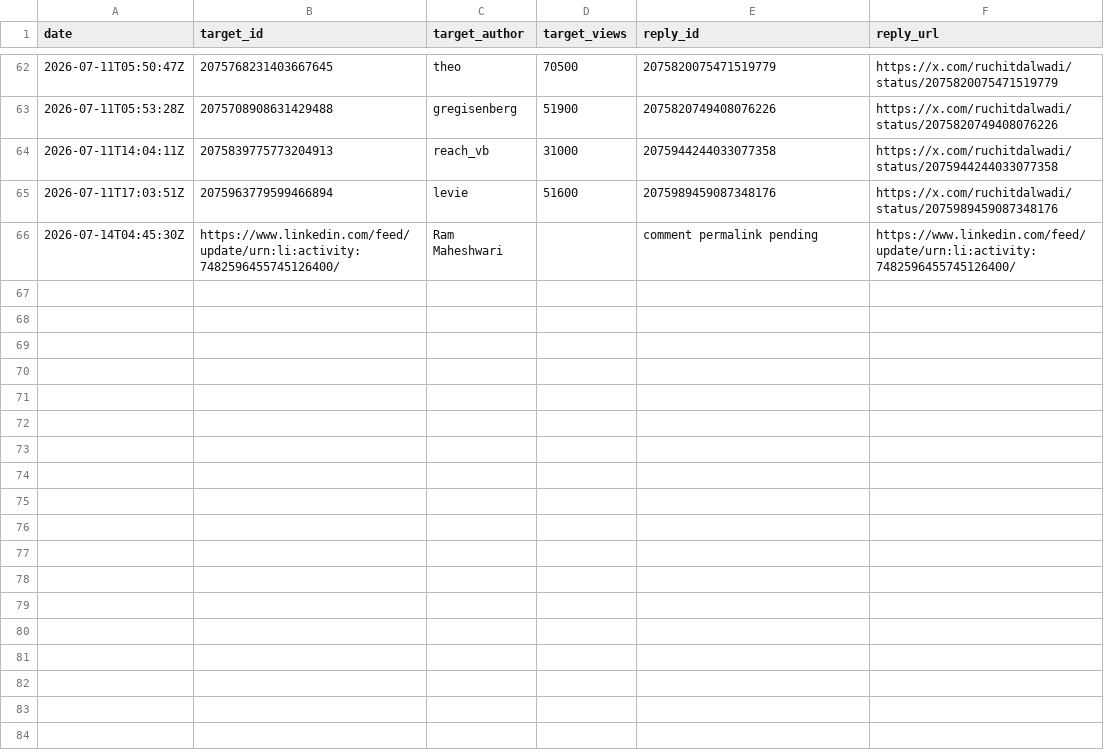
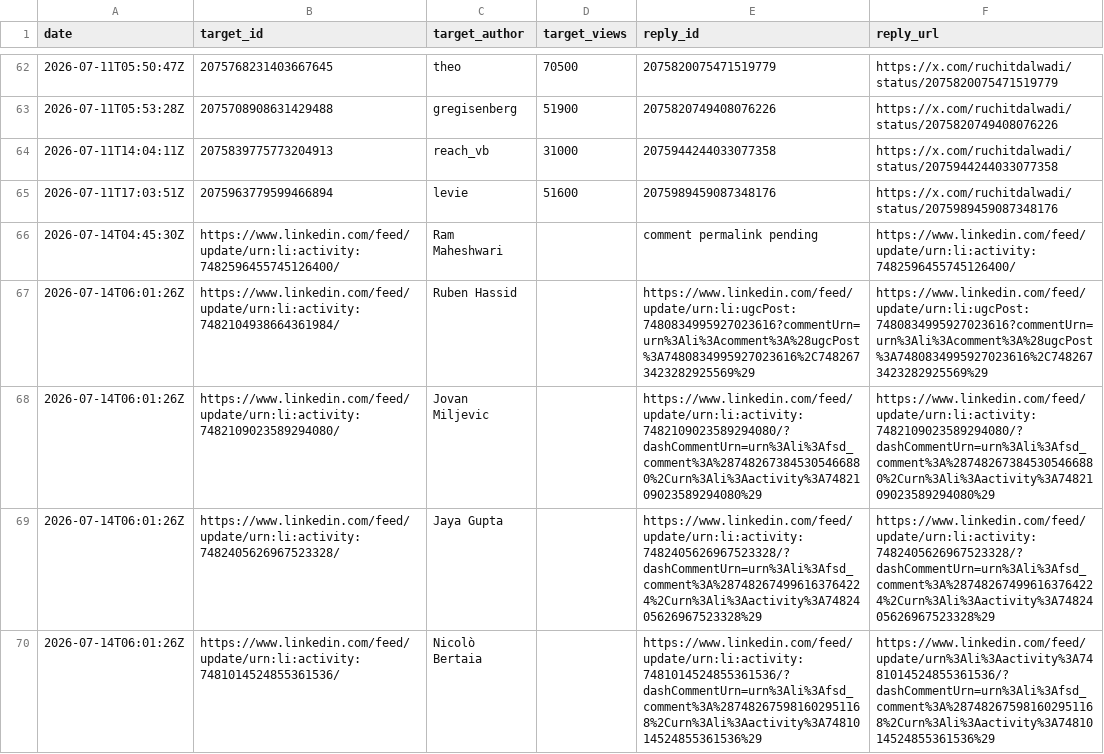
Before and after one commit to Ruchit1395/ruchitdalwadi-com, a CSV file: distribution/first-ten-customers-for-a-b2b-ai-startup/replied-log.csv, drawn as a sheet; only a part is shown, gaps mark what is left out.

Commit message:
Log verified LinkedIn comment session

```diff
--- a/distribution/first-ten-customers-for-a-b2b-ai-startup/replied-log.csv
+++ b/distribution/first-ten-customers-for-a-b2b-ai-startup/replied-log.csv
@@ -66 +66,5 @@ date,target_id,target_author,target_views,reply_id,reply_url
 2026-07-14T04:45:30Z,https://www.linkedin.com/feed/update/urn:li:activity:7482596455745126400/,Ram Maheshwari,,comment permalink pending,https://www.linkedin.com/feed/update/urn:li:activity:7482596455745126400/
+2026-07-14T06:01:26Z,https://www.linkedin.com/feed/update/urn:li:activity:7482104938664361984/,Ruben Hassid,,https://www.linkedin.com/feed/update/urn:li:ugcPost:7480834995927023616?commentUrn=urn%3Ali%3Acomment%3A%28ugcPost%3A7480834995927023616%2C7482673423282925569%29,https://www.linkedin.com/feed/update/urn:li:ugcPost:7480834995927023616?commentUrn=urn%3Ali%3Acomment%3A%28ugcPost%3A7480834995927023616%2C7482673423282925569%29
+2026-07-14T06:01:26Z,https://www.linkedin.com/feed/update/urn:li:activity:7482109023589294080/,Jovan Miljevic,,https://www.linkedin.com/feed/update/urn:li:activity:7482109023589294080/?dashCommentUrn=urn%3Ali%3Afsd_comment%3A%287482673845305466880%2Curn%3Ali%3Aactivity%3A7482109023589294080%29,https://www.linkedin.com/feed/update/urn:li:activity:7482109023589294080/?dashCommentUrn=urn%3Ali%3Afsd_comment%3A%287482673845305466880%2Curn%3Ali%3Aactivity%3A7482109023589294080%29
+2026-07-14T06:01:26Z,https://www.linkedin.com/feed/update/urn:li:activity:7482405626967523328/,Jaya Gupta,,https://www.linkedin.com/feed/update/urn:li:activity:7482405626967523328/?dashCommentUrn=urn%3Ali%3Afsd_comment%3A%287482674996163764224%2Curn%3Ali%3Aactivity%3A7482405626967523328%29,https://www.linkedin.com/feed/update/urn:li:activity:7482405626967523328/?dashCommentUrn=urn%3Ali%3Afsd_comment%3A%287482674996163764224%2Curn%3Ali%3Aactivity%3A7482405626967523328%29
+2026-07-14T06:01:26Z,https://www.linkedin.com/feed/update/urn:li:activity:7481014524855361536/,Nicolò Bertaia,,https://www.linkedin.com/feed/update/urn:li:activity:7481014524855361536/?dashCommentUrn=urn%3Ali%3Afsd_comment%3A%287482675981602951168%2Curn%3Ali%3Aactivity%3A7481014524855361536%29,https://www.linkedin.com/feed/update/urn%3Ali%3Aactivity%3A7481014524855361536/?dashCommentUrn=urn%3Ali%3Afsd_comment%3A%287482675981602951168%2Curn%3Ali%3Aactivity%3A7481014524855361536%29
```
Also changed, not shown: 2 other files.
